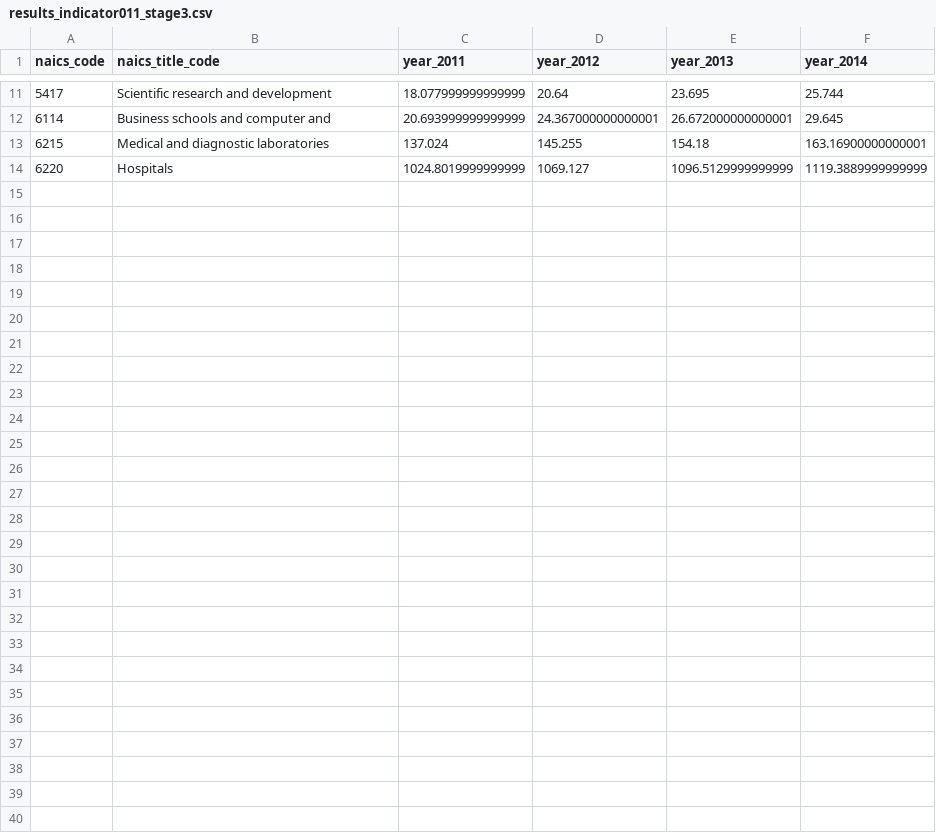
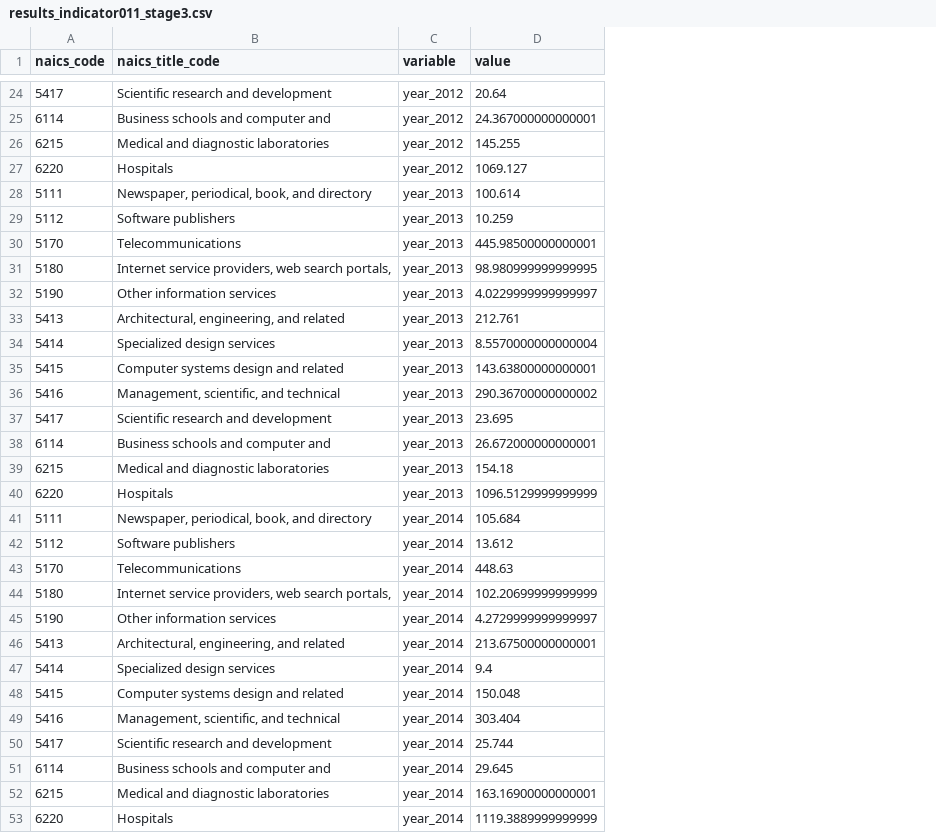
Before and after one commit to ProjectColumbus/ProjectColumbus, a CSV file: DATA/Indicator011/Stage3/results_indicator011_stage3.csv, drawn as a sheet; only a part is shown, gaps mark what is left out; removed rows and columns are numbered as before the commit, all else as after; the diff covers the shown part only; the diff names each change by its address in the sheet, - before the commit and + after, or states it on an @@ line.

Commit message:
Melt the Data for Indicator 011

```diff
--- a/DATA/Indicator011/Stage3/results_indicator011_stage3.csv
+++ b/DATA/Indicator011/Stage3/results_indicator011_stage3.csv
-column C (year_2011), rows 11-14: 18.077999999999999 | 20.693999999999999 | 137.024 | 1024.8019999999999
+column C (variable), rows 24-27: all year_2012
-column E (year_2013), rows 11-14: 23.695 | 26.672000000000001 | 154.18 | 1096.5129999999999
-column F (year_2014), rows 11-14: 25.744 | 29.645 | 163.16900000000001 | 1119.3889999999999
-D1: year_2012
+D1: value
+row 28: 5111 | Newspaper, periodical, book, and directory | year_2013 | 100.614
+row 29: 5112 | Software publishers | year_2013 | 10.259
+row 30: 5170 | Telecommunications | year_2013 | 445.98500000000001
+row 31: 5180 | Internet service providers, web search portals, | year_2013 | 98.980999999999995
+row 32: 5190 | Other information services | year_2013 | 4.0229999999999997
+row 33: 5413 | Architectural, engineering, and related | year_2013 | 212.761
+row 34: 5414 | Specialized design services | year_2013 | 8.5570000000000004
+row 35: 5415 | Computer systems design and related | year_2013 | 143.63800000000001
+row 36: 5416 | Management, scientific, and technical | year_2013 | 290.36700000000002
+row 37: 5417 | Scientific research and development | year_2013 | 23.695
+row 38: 6114 | Business schools and computer and | year_2013 | 26.672000000000001
+row 39: 6215 | Medical and diagnostic laboratories | year_2013 | 154.18
+row 40: 6220 | Hospitals | year_2013 | 1096.5129999999999
+row 41: 5111 | Newspaper, periodical, book, and directory | year_2014 | 105.684
+row 42: 5112 | Software publishers | year_2014 | 13.612
+row 43: 5170 | Telecommunications | year_2014 | 448.63
+row 44: 5180 | Internet service providers, web search portals, | year_2014 | 102.20699999999999
+row 45: 5190 | Other information services | year_2014 | 4.2729999999999997
+row 46: 5413 | Architectural, engineering, and related | year_2014 | 213.67500000000001
+row 47: 5414 | Specialized design services | year_2014 | 9.4
+row 48: 5415 | Computer systems design and related | year_2014 | 150.048
+row 49: 5416 | Management, scientific, and technical | year_2014 | 303.404
+row 50: 5417 | Scientific research and development | year_2014 | 25.744
+row 51: 6114 | Business schools and computer and | year_2014 | 29.645
+row 52: 6215 | Medical and diagnostic laboratories | year_2014 | 163.16900000000001
+row 53: 6220 | Hospitals | year_2014 | 1119.3889999999999
```
Also changed, not shown: 13 added rows elsewhere in this file.
